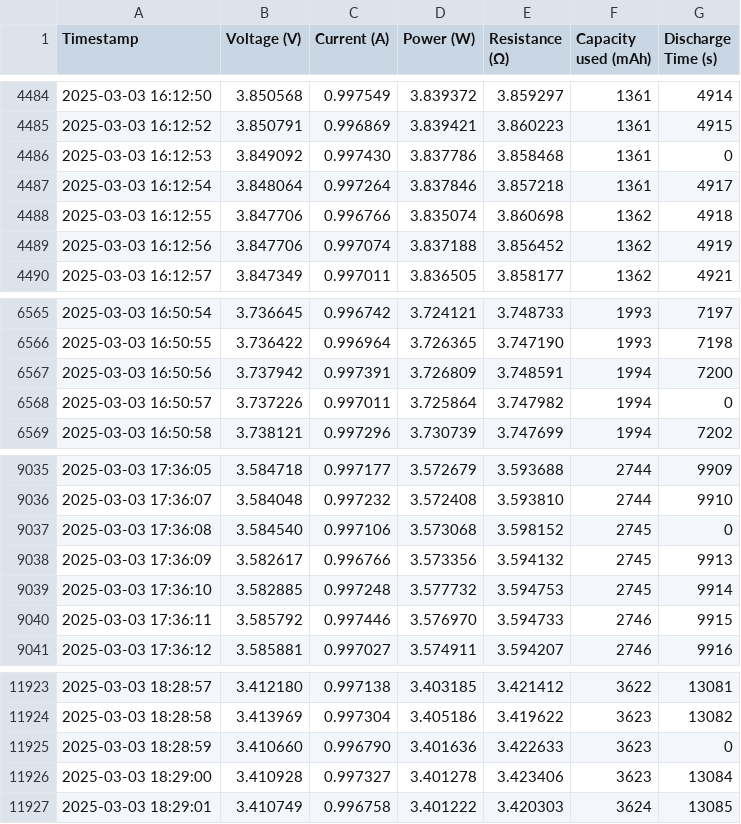
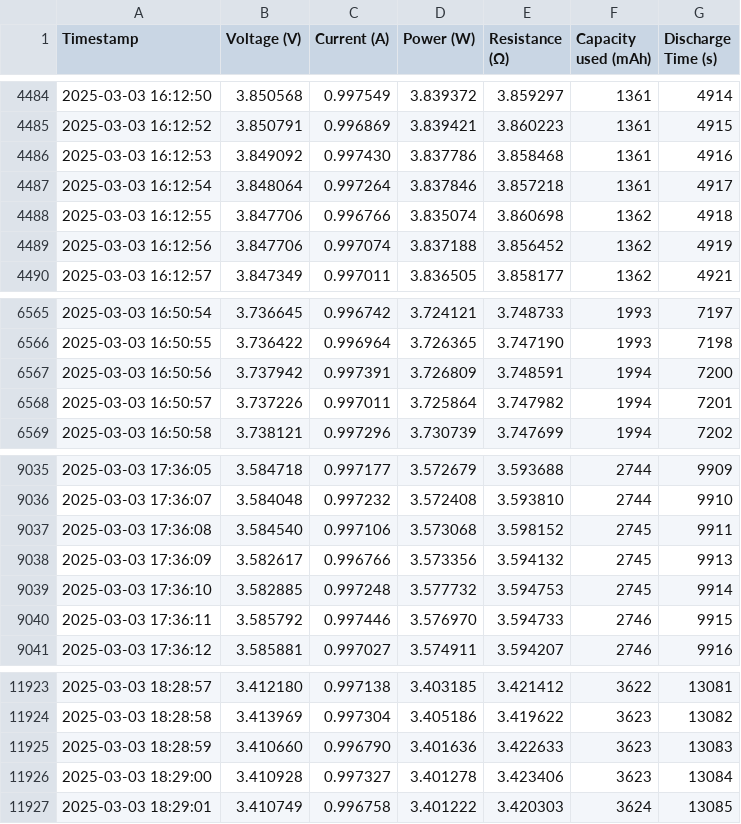
Before and after one commit to Rolrol10/VISA, a CSV file: Data/Last_med_celle_4_ved_1A_2025-03-03_14-50-45.csv, drawn as a sheet; only a part is shown, gaps mark what is left out.

```diff
--- a/Data/Last_med_celle_4_ved_1A_2025-03-03_14-50-45.csv
+++ b/Data/Last_med_celle_4_ved_1A_2025-03-03_14-50-45.csv
@@ -4485,3 +4485,3 @@ Timestamp,Voltage (V),Current (A),Power (W),Resistance (Ω),Capacity used (mAh),
 2025-03-03 16:12:52,3.850791,0.996869,3.839421,3.860223,1361,4915
-2025-03-03 16:12:53,3.849092,0.997430,3.837786,3.858468,1361,0
+2025-03-03 16:12:53,3.849092,0.997430,3.837786,3.858468,1361,4916
 2025-03-03 16:12:54,3.848064,0.997264,3.837846,3.857218,1361,4917
@@ -6567,3 +6567,3 @@ Timestamp,Voltage (V),Current (A),Power (W),Resistance (Ω),Capacity used (mAh),
 2025-03-03 16:50:56,3.737942,0.997391,3.726809,3.748591,1994,7200
-2025-03-03 16:50:57,3.737226,0.997011,3.725864,3.747982,1994,0
+2025-03-03 16:50:57,3.737226,0.997011,3.725864,3.747982,1994,7201
 2025-03-03 16:50:58,3.738121,0.997296,3.730739,3.747699,1994,7202
@@ -9036,3 +9036,3 @@ Timestamp,Voltage (V),Current (A),Power (W),Resistance (Ω),Capacity used (mAh),
 2025-03-03 17:36:07,3.584048,0.997232,3.572408,3.593810,2744,9910
-2025-03-03 17:36:08,3.584540,0.997106,3.573068,3.598152,2745,0
+2025-03-03 17:36:08,3.584540,0.997106,3.573068,3.598152,2745,9911
 2025-03-03 17:36:09,3.582617,0.996766,3.573356,3.594132,2745,9913
@@ -11924,3 +11924,3 @@ Timestamp,Voltage (V),Current (A),Power (W),Resistance (Ω),Capacity used (mAh),
 2025-03-03 18:28:58,3.413969,0.997304,3.405186,3.419622,3623,13082
-2025-03-03 18:28:59,3.410660,0.996790,3.401636,3.422633,3623,0
+2025-03-03 18:28:59,3.410660,0.996790,3.401636,3.422633,3623,13083
 2025-03-03 18:29:00,3.410928,0.997327,3.401278,3.423406,3623,13084
```
Also changed, not shown: Data/Last_med_celle_2_ved_3A_2025-03-03_13-04-16.csv, 2 other files.
